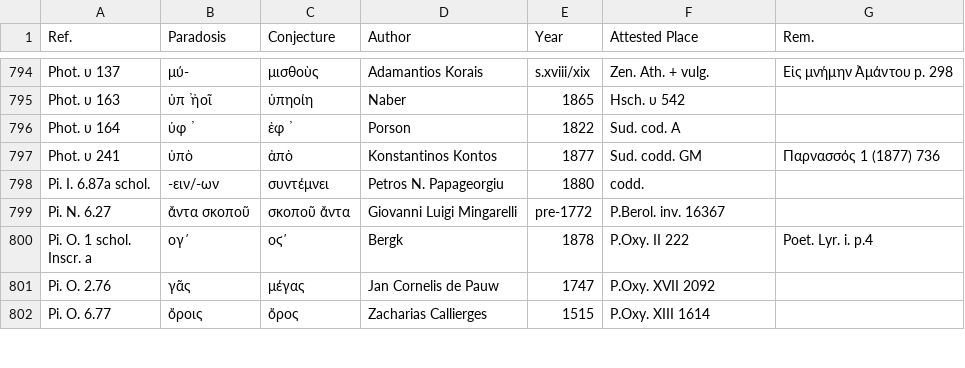
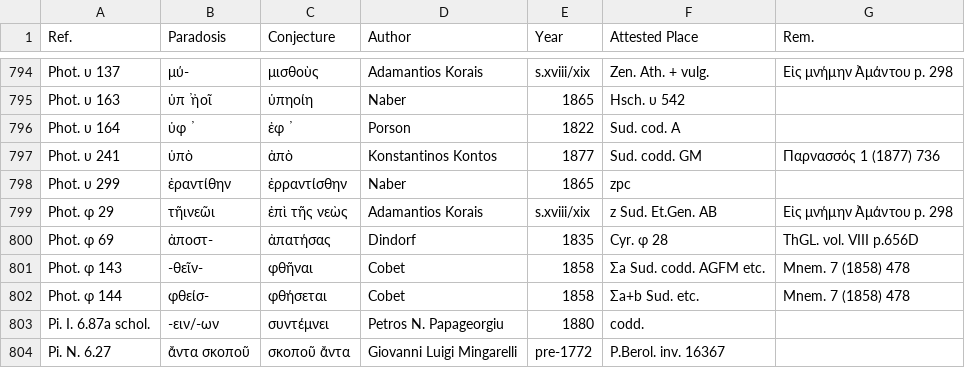
Before and after one commit to t18d/attested-conjectures, a CSV file: attested-conjectures.csv, drawn as a sheet; only a part is shown, gaps mark what is left out; the shorter side is filled out with more unchanged rows; the diff names each change by its address in the sheet, - before the commit and + after, or states it on an @@ line.

Commit message:
Update attested-conjectures.csv

```diff
--- a/attested-conjectures.csv
+++ b/attested-conjectures.csv
+row 798: Phot. υ 299 | ἐραντίθην | ἐρραντίσθην | Naber | 1865 | zpc
+row 799: Phot. φ 29 | τῆινεῶι | ἐπὶ τῆς νεὼς | Adamantios Korais | s.xviii/xix | z Sud. Et.Gen. AB | Eἰς μνήμην ̓Aμάντου p. 298
+row 800: Phot. φ 69 | ἀποστ- | ἀπατήσας | Dindorf | 1835 | Cyr. φ 28 | ThGL. νοl. VIII p.656D
+row 801: Phot. φ 143 | -θεῖν- | φθῆναι | Cobet | 1858 | Σa Sud. codd. AGFM etc. | Mnem. 7 (1858) 478
+row 802: Phot. φ 144 | φθείσ- | φθήσεται | Cobet | 1858 | Σa+b Sud. etc. | Mnem. 7 (1858) 478
```
